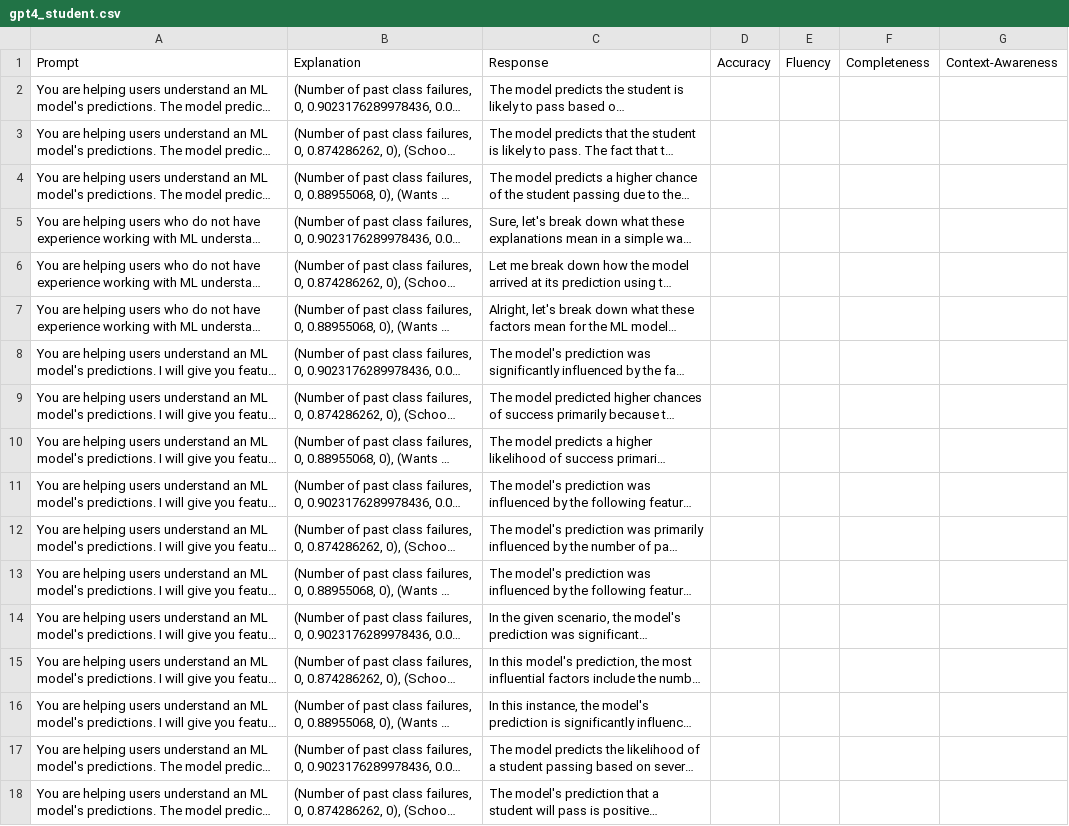
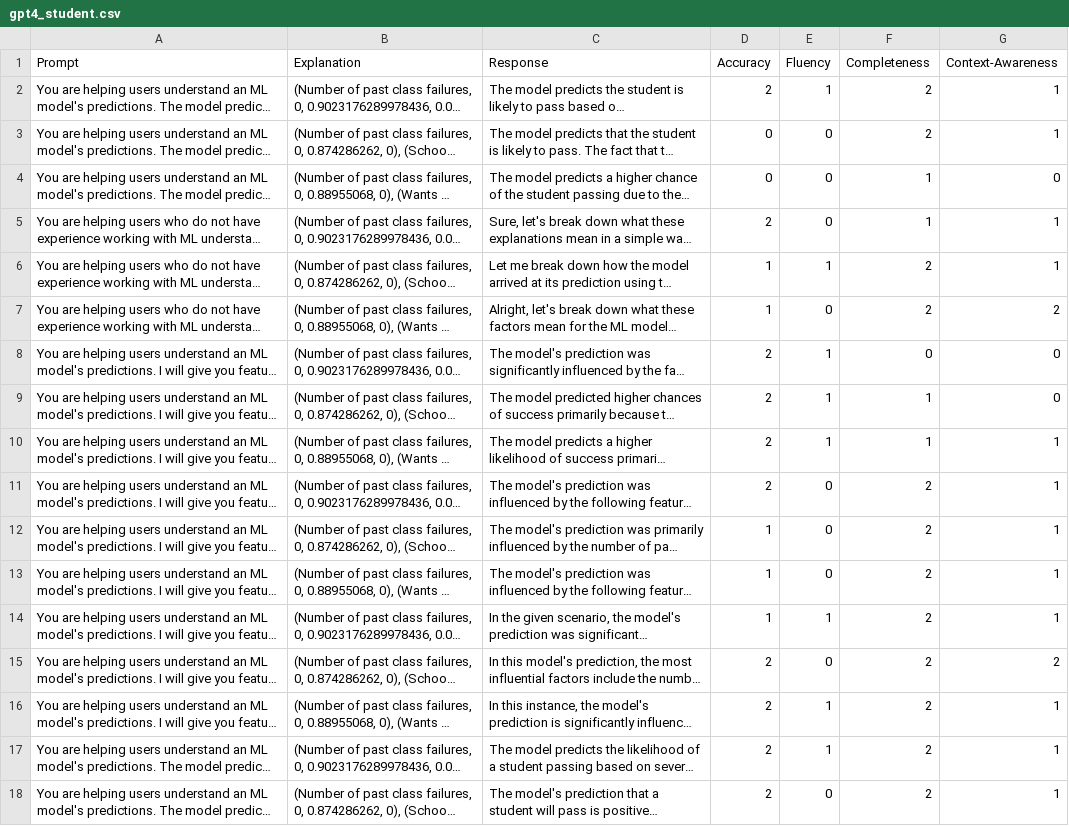
Before and after one commit to sibyl-dev/Explingo, a CSV file: prompt-tuning-experiment/gpt4_student.csv, drawn as a sheet; only a part is shown; long unchanged cells end in …; the diff covers the shown part only; the diff names each change by its address in the sheet, - before the commit and + after, or states it on an @@ line.

Commit message:
Analyzing gpt4 student data

```diff
--- a/prompt-tuning-experiment/gpt4_student.csv
+++ b/prompt-tuning-experiment/gpt4_student.csv
-D2 (Accuracy): (empty)
+D2 (Accuracy): 2
-E2 (Fluency): (empty)
+E2 (Fluency): 1
-F2:F3 (Completeness): (empty)
+F2:F3 (Completeness): 2
-G2:G3 (Context-Awareness): (empty)
+G2:G3 (Context-Awareness): 1
-D3:D4 (Accuracy): (empty)
+D3:D4 (Accuracy): 0
-E3:E5 (Fluency): (empty)
+E3:E5 (Fluency): 0
-F4:F5 (Completeness): (empty)
+F4:F5 (Completeness): 1
-G4 (Context-Awareness): (empty)
+G4 (Context-Awareness): 0
-D5 (Accuracy): (empty)
+D5 (Accuracy): 2
-G5:G6 (Context-Awareness): (empty)
+G5:G6 (Context-Awareness): 1
-D6:D7 (Accuracy): (empty)
+D6:D7 (Accuracy): 1
-E6 (Fluency): (empty)
+E6 (Fluency): 1
-F6:F7 (Completeness): (empty)
+F6:F7 (Completeness): 2
-E7 (Fluency): (empty)
+E7 (Fluency): 0
-G7 (Context-Awareness): (empty)
+G7 (Context-Awareness): 2
-D8:D11 (Accuracy): (empty)
+D8:D11 (Accuracy): 2
-E8:E10 (Fluency): (empty)
+E8:E10 (Fluency): 1
-F8 (Completeness): (empty)
+F8 (Completeness): 0
-G8:G9 (Context-Awareness): (empty)
+G8:G9 (Context-Awareness): 0
-F9:F10 (Completeness): (empty)
+F9:F10 (Completeness): 1
-G10:G14 (Context-Awareness): (empty)
+G10:G14 (Context-Awareness): 1
-E11:E13 (Fluency): (empty)
+E11:E13 (Fluency): 0
-F11:F18 (Completeness): (empty)
+F11:F18 (Completeness): 2
-D12:D14 (Accuracy): (empty)
+D12:D14 (Accuracy): 1
-E14 (Fluency): (empty)
+E14 (Fluency): 1
-D15:D18 (Accuracy): (empty)
+D15:D18 (Accuracy): 2
-E15 (Fluency): (empty)
+E15 (Fluency): 0
-G15 (Context-Awareness): (empty)
+G15 (Context-Awareness): 2
-E16:E17 (Fluency): (empty)
+E16:E17 (Fluency): 1
-G16:G18 (Context-Awareness): (empty)
+G16:G18 (Context-Awareness): 1
-E18 (Fluency): (empty)
+E18 (Fluency): 0
```
Also changed, not shown: 112 edited cells elsewhere in this file.
